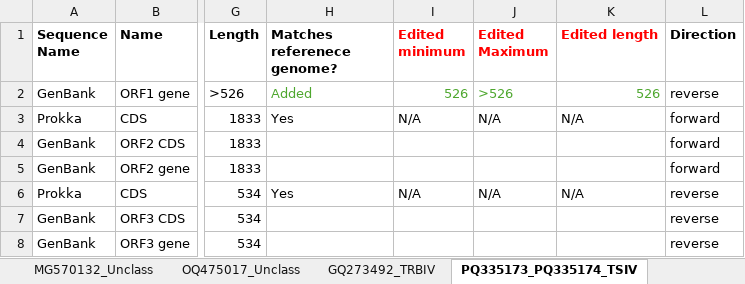
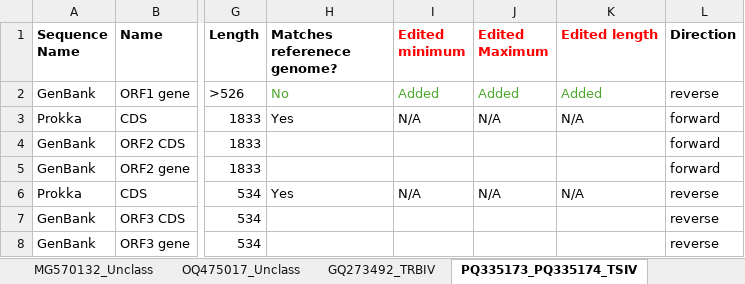
Before and after one commit to PollyHannah/Phylogenomic-study, an Excel workbook: annotation_check/annotations_manual_changes.xlsx, sheet PQ335173_PQ335174_TSIV, drawn as a sheet; only a part is shown, gaps mark what is left out; values as stored, in another font and other column widths than the file's, no borders; conditional formats not drawn; the diff names each change by its address in the sheet, - before the commit and + after, or states it on an @@ line.

```diff
--- a/annotation_check/annotations_manual_changes.xlsx (sheet PQ335173_PQ335174_TSIV)
+++ b/annotation_check/annotations_manual_changes.xlsx (sheet PQ335173_PQ335174_TSIV)
-H2 (Matches referenece genome?): Added
+H2 (Matches referenece genome?): No
-I2 (Edited minimum): 526
+I2 (Edited minimum): Added
-J2 (Edited Maximum): >526
+J2 (Edited Maximum): Added
-K2 (Edited length): 526
+K2 (Edited length): Added
```
Also changed, not shown: sheet OQ475017_Unclass, sheet MG570131_Unclass, alignment_manual_changes.xlsx.
